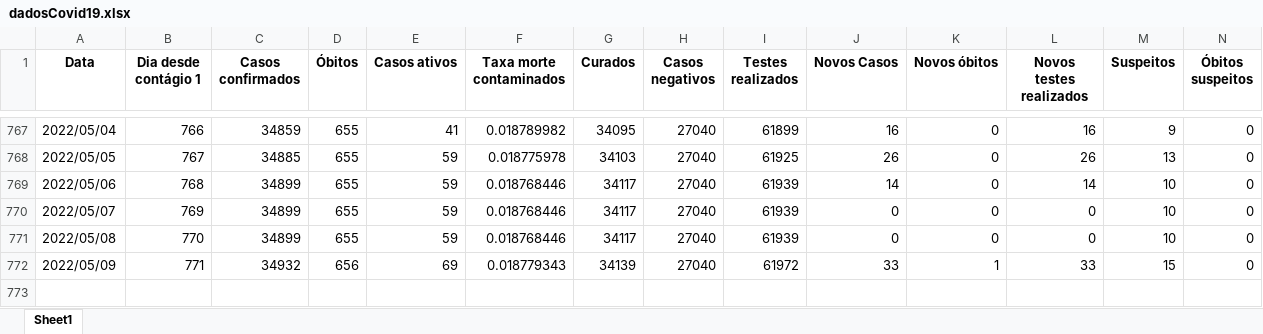
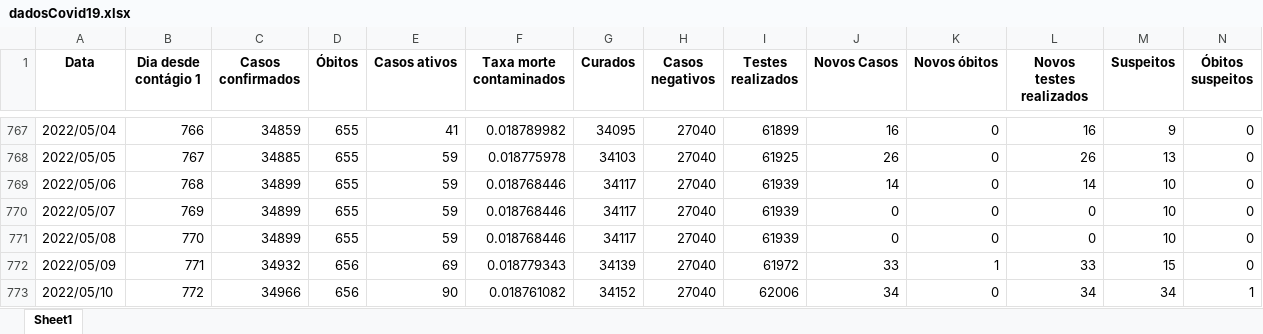
Before and after one commit to MogiOpenData/dados_gerais_covid_vacinacao, an Excel workbook: dadosCovid19.xlsx, sheet Sheet1, drawn as a sheet; only a part is shown, gaps mark what is left out; values as stored, in another font and other column widths than the file's, no borders; rows hold the shown columns only; the diff names each change by its address in the sheet, - before the commit and + after, or states it on an @@ line.

```diff
--- a/dadosCovid19.xlsx (sheet Sheet1)
+++ b/dadosCovid19.xlsx (sheet Sheet1)
+row 773: 2022/05/10 | 772 | 34966 | 656 | 90 | 0.018761082 | 34152 | 27040 | 62006 | 34 | 0 | 34 | 34 | 1
```
Also changed, not shown: dadosIsolamento.xlsx, 3 other files.
